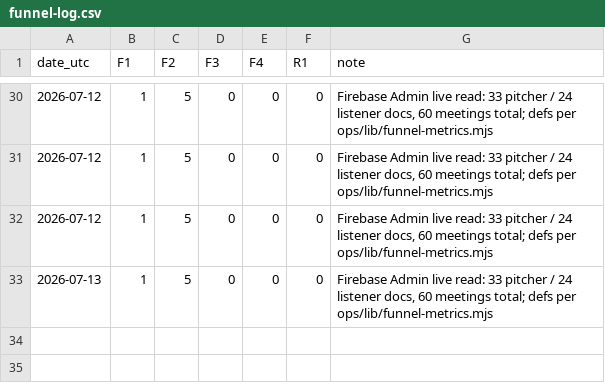
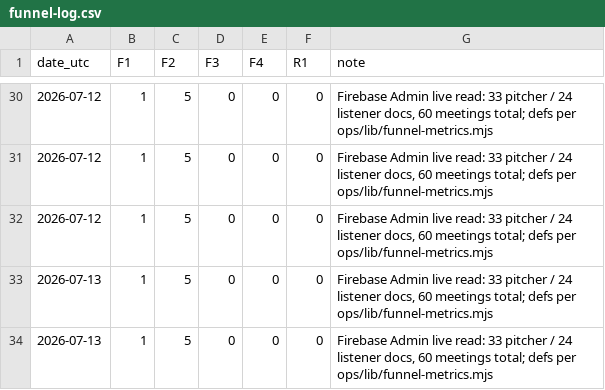
Before and after one commit to atxapple/donatalk, a CSV file: docs/company/metrics/funnel-log.csv, drawn as a sheet; only a part is shown, gaps mark what is left out.

```diff
--- a/docs/company/metrics/funnel-log.csv
+++ b/docs/company/metrics/funnel-log.csv
@@ -33 +33,2 @@ date_utc,F1,F2,F3,F4,R1,note
 2026-07-13,1,5,0,0,0,"Firebase Admin live read: 33 pitcher / 24 listener docs, 60 meetings total; defs per ops/lib/funnel-metrics.mjs"
+2026-07-13,1,5,0,0,0,"Firebase Admin live read: 33 pitcher / 24 listener docs, 60 meetings total; defs per ops/lib/funnel-metrics.mjs"
```
Also changed, not shown: docs/company/metrics/awareness-log.csv, docs/company/metrics/ops-health-log.csv, 4 other files.
